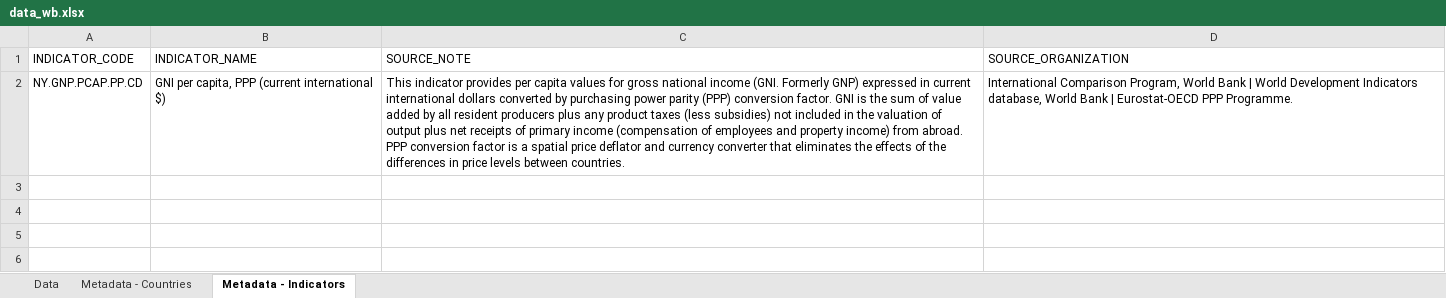
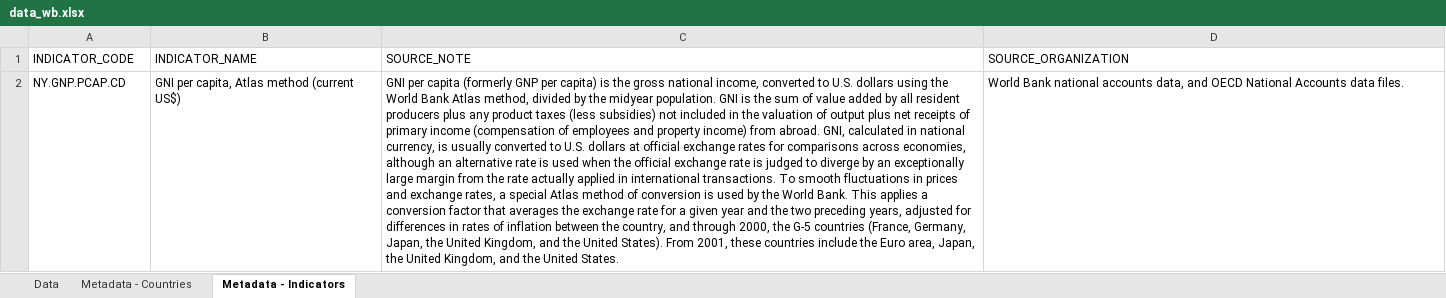
Before and after one commit to jfsalzmann/dataghg, an Excel workbook: data-raw/data_wb.xlsx, sheet Metadata - Indicators, drawn as a sheet; values as stored, in another font and other column widths than the file's, no borders; removed rows and columns are numbered as before the commit, all else as after; the diff names each change by its address in the sheet, - before the commit and + after, or states it on an @@ line.

```diff
--- a/data-raw/data_wb.xlsx (sheet Metadata - Indicators)
+++ b/data-raw/data_wb.xlsx (sheet Metadata - Indicators)
-row 2: NY.GNP.PCAP.PP.CD | GNI per capita, PPP (current international $) | This indicator provides per capita values for gross national income (GNI. Formerly GNP) expressed in current international dollars converted by purchasing power parity (PPP) conversion factor. GNI is the sum of value added by all resident producers plus any product taxes (less subsidies) not included in the valuation of output plus net receipts of primary income (compensation of employees and property income) from abroad. PPP conversion factor is a spatial price deflator and currency converter that eliminates the effects of the differences in price levels between countries. | International Comparison Program, World Bank | World Development Indicators database, World Bank | Eurostat-OECD PPP Programme.
+row 2: NY.GNP.PCAP.CD | GNI per capita, Atlas method (current US$) | GNI per capita (formerly GNP per capita) is the gross national income, converted to U.S. dollars using the World Bank Atlas method, divided by the midyear population. GNI is the sum of value added by all resident producers plus any product taxes (less subsidies) not included in the valuation of output plus net receipts of primary income (compensation of employees and property income) from abroad. GNI, calculated in national currency, is usually converted to U.S. dollars at official exchange rates for comparisons across economies, although an alternative rate is used when the official exchange rate is judged to diverge by an exceptionally large margin from the rate actually applied in international transactions. To smooth fluctuations in prices and exchange rates, a special Atlas method of conversion is used by the World Bank. This applies a conversion factor that averages the exchange rate for a given year and the two preceding years, adjusted for differences in rates of inflation between the country, and through 2000, the G-5 countries (France, Germany, Japan, the United Kingdom, and the United States). From 2001, these countries include the Euro area, Japan, the United Kingdom, and the United States. | World Bank national accounts data, and OECD National Accounts data files.
```
Also changed, not shown: sheet Data, 21 other files.
